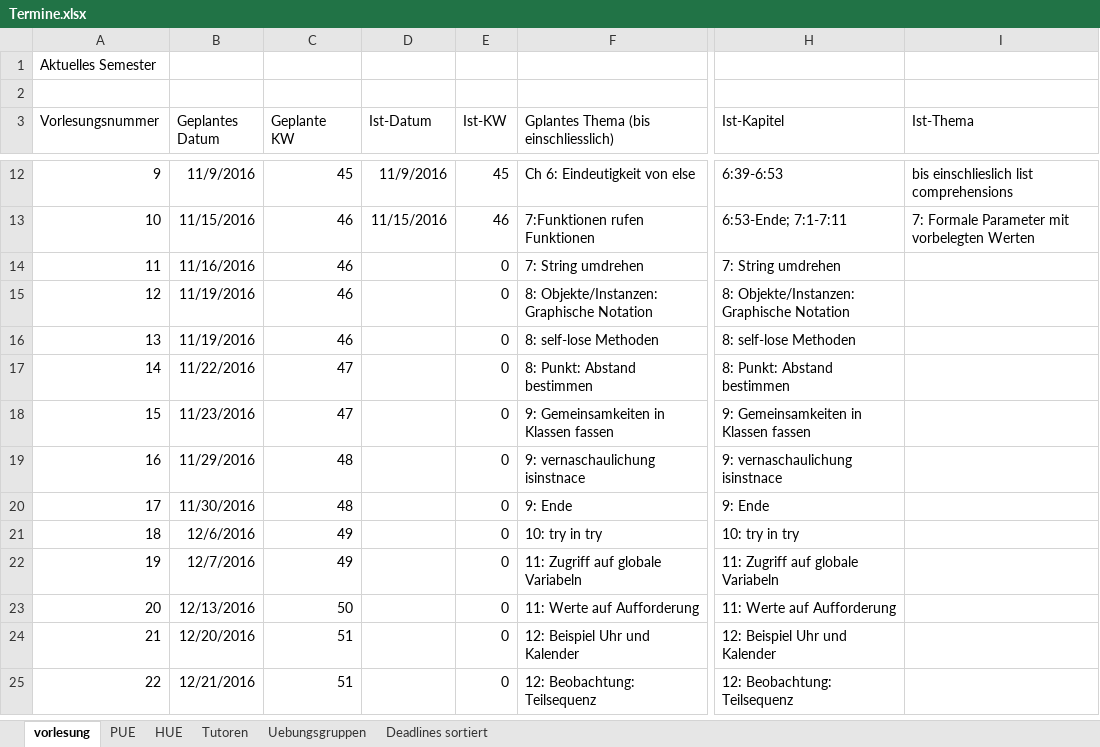
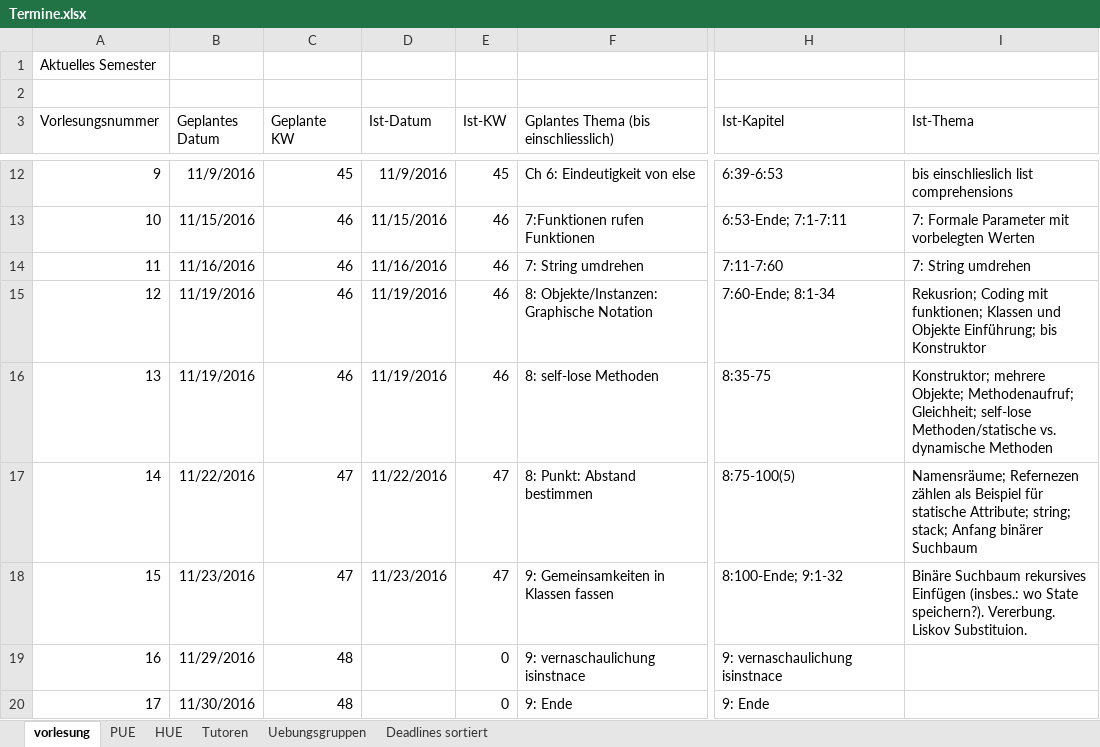
Before and after one commit to hkarl/gp1_upb, an Excel workbook: meetings/Termine.xlsx, sheet vorlesung, drawn as a sheet; only a part is shown, gaps mark what is left out; the shorter side is filled out with more unchanged rows; values as stored, in another font and other column widths than the file's, no borders; the diff names each change by its address in the sheet, - before the commit and + after, or states it on an @@ line.

Commit message:
VL bis einschlisesslich 15 beschrieben

```diff
--- a/meetings/Termine.xlsx (sheet vorlesung)
+++ b/meetings/Termine.xlsx (sheet vorlesung)
-D14 (Ist-Datum): (empty)
+D14 (Ist-Datum): 11/16/2016
-E14:E16 (Ist-KW): 0
+E14:E16 (Ist-KW): 46
-H14 (Ist-Kapitel): 7: String umdrehen
+H14 (Ist-Kapitel): 7:11-7:60
-I14 (Ist-Thema): (empty)
+I14 (Ist-Thema): 7: String umdrehen
-D15:D16 (Ist-Datum): (empty)
+D15:D16 (Ist-Datum): 11/19/2016
-H15 (Ist-Kapitel): 8: Objekte/Instanzen: Graphische Notation
+H15 (Ist-Kapitel): 7:60-Ende; 8:1-34
-I15 (Ist-Thema): (empty)
+I15 (Ist-Thema): Rekusrion; Coding mit funktionen; Klassen und Objekte Einführung; bis Konstruktor
-H16 (Ist-Kapitel): 8: self-lose Methoden
+H16 (Ist-Kapitel): 8:35-75
-I16 (Ist-Thema): (empty)
+I16 (Ist-Thema): Konstruktor; mehrere Objekte; Methodenaufruf; Gleichheit; self-lose Methoden/statische vs. dynamische Methoden
-D17 (Ist-Datum): (empty)
+D17 (Ist-Datum): 11/22/2016
-E17:E18 (Ist-KW): 0
+E17:E18 (Ist-KW): 47
-H17 (Ist-Kapitel): 8: Punkt: Abstand bestimmen
+H17 (Ist-Kapitel): 8:75-100(5)
-I17 (Ist-Thema): (empty)
+I17 (Ist-Thema): Namensräume; Refernezen zählen als Beispiel für statische Attribute; string; stack; Anfang binärer Suchbaum
-D18 (Ist-Datum): (empty)
+D18 (Ist-Datum): 11/23/2016
-H18 (Ist-Kapitel): 9: Gemeinsamkeiten in Klassen fassen
+H18 (Ist-Kapitel): 8:100-Ende; 9:1-32
-I18 (Ist-Thema): (empty)
+I18 (Ist-Thema): Binäre Suchbaum rekursives Einfügen (insbes.: wo State speichern?). Vererbung. Liskov Substituion.
```
Also changed, not shown: sheet PUE, sheet HUE.
